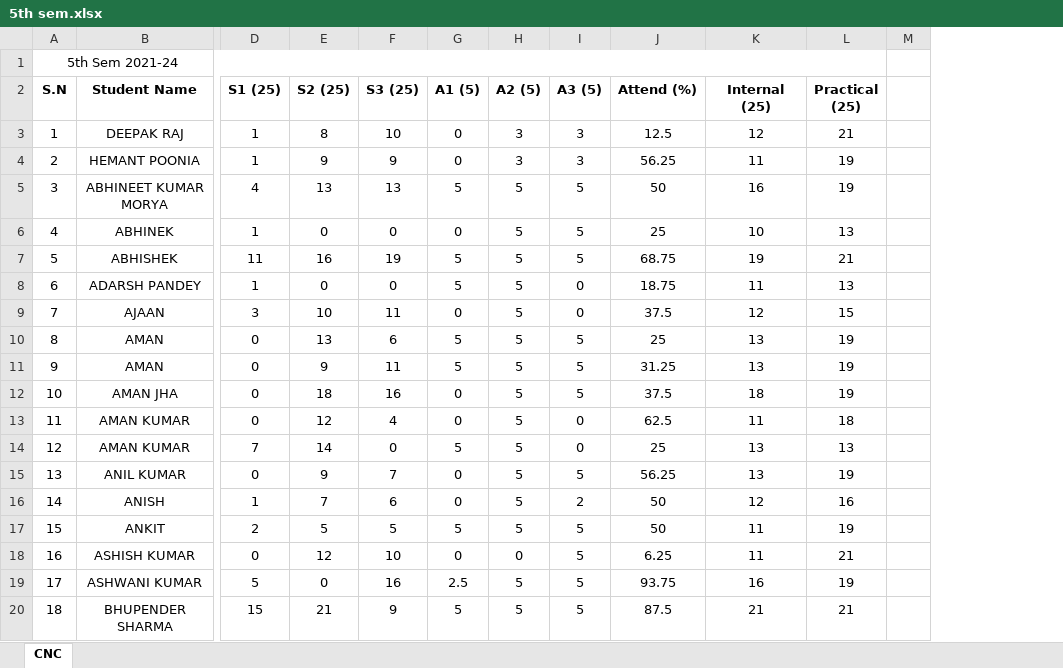
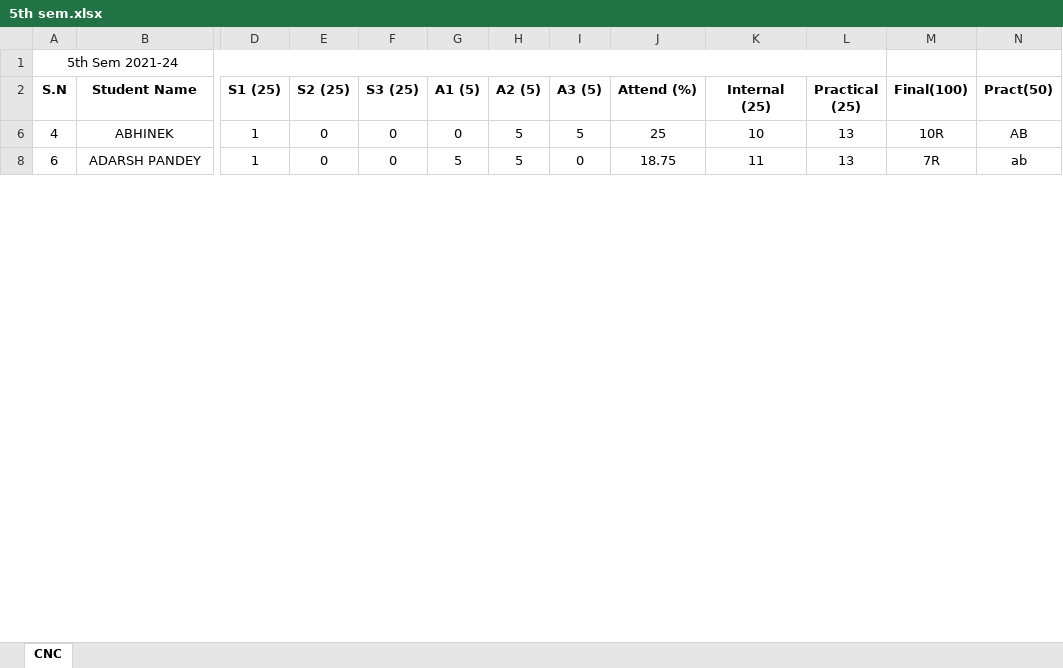
Before and after one commit to mechanicalcodingthunder/MechanicalCodingThunder.github.io, an Excel workbook: static/Upload/5th sem.xlsx, sheet CNC, drawn as a sheet; only a part is shown, gaps mark what is left out; values as stored, in another font and other column widths than the file's, no borders; removed rows and columns are numbered as before the commit, all else as after; rows hold the shown columns only; the diff covers the shown part only; the diff names each change by its address in the sheet, - before the commit and + after, or states it on an @@ line.

Commit message:
Update 5th sem.xlsx

```diff
--- a/static/Upload/5th sem.xlsx (sheet CNC)
+++ b/static/Upload/5th sem.xlsx (sheet CNC)
-column M, empty
+column M (Final(100)), rows 6-8: 10R | 7R
+column N (Pract(50)), rows 6-8: AB | ab
-row 3: 1 | DEEPAK RAJ | 1 | 8 | 10 | 0 | 3 | 3 | 12.5 | 12 | 21
-row 4: 2 | HEMANT POONIA | 1 | 9 | 9 | 0 | 3 | 3 | 56.25 | 11 | 19
-row 5: 3 | ABHINEET KUMAR MORYA | 4 | 13 | 13 | 5 | 5 | 5 | 50 | 16 | 19
-row 7: 5 | ABHISHEK | 11 | 16 | 19 | 5 | 5 | 5 | 68.75 | 19 | 21
-row 9: 7 | AJAAN | 3 | 10 | 11 | 0 | 5 | 0 | 37.5 | 12 | 15
-row 10: 8 | AMAN | 0 | 13 | 6 | 5 | 5 | 5 | 25 | 13 | 19
-row 11: 9 | AMAN | 0 | 9 | 11 | 5 | 5 | 5 | 31.25 | 13 | 19
-row 12: 10 | AMAN JHA | 0 | 18 | 16 | 0 | 5 | 5 | 37.5 | 18 | 19
-row 13: 11 | AMAN KUMAR | 0 | 12 | 4 | 0 | 5 | 0 | 62.5 | 11 | 18
-row 14: 12 | AMAN KUMAR | 7 | 14 | 0 | 5 | 5 | 0 | 25 | 13 | 13
-row 15: 13 | ANIL KUMAR | 0 | 9 | 7 | 0 | 5 | 5 | 56.25 | 13 | 19
-row 16: 14 | ANISH | 1 | 7 | 6 | 0 | 5 | 2 | 50 | 12 | 16
-row 17: 15 | ANKIT | 2 | 5 | 5 | 5 | 5 | 5 | 50 | 11 | 19
-row 18: 16 | ASHISH KUMAR | 0 | 12 | 10 | 0 | 0 | 5 | 6.25 | 11 | 21
-row 19: 17 | ASHWANI KUMAR | 5 | 0 | 16 | 2.5 | 5 | 5 | 93.75 | 16 | 19
-row 20: 18 | BHUPENDER SHARMA | 15 | 21 | 9 | 5 | 5 | 5 | 87.5 | 21 | 21
```
Also changed, not shown: 2 added rows, 92 removed rows and 73 edited cells elsewhere in this sheet, hidden cells.
